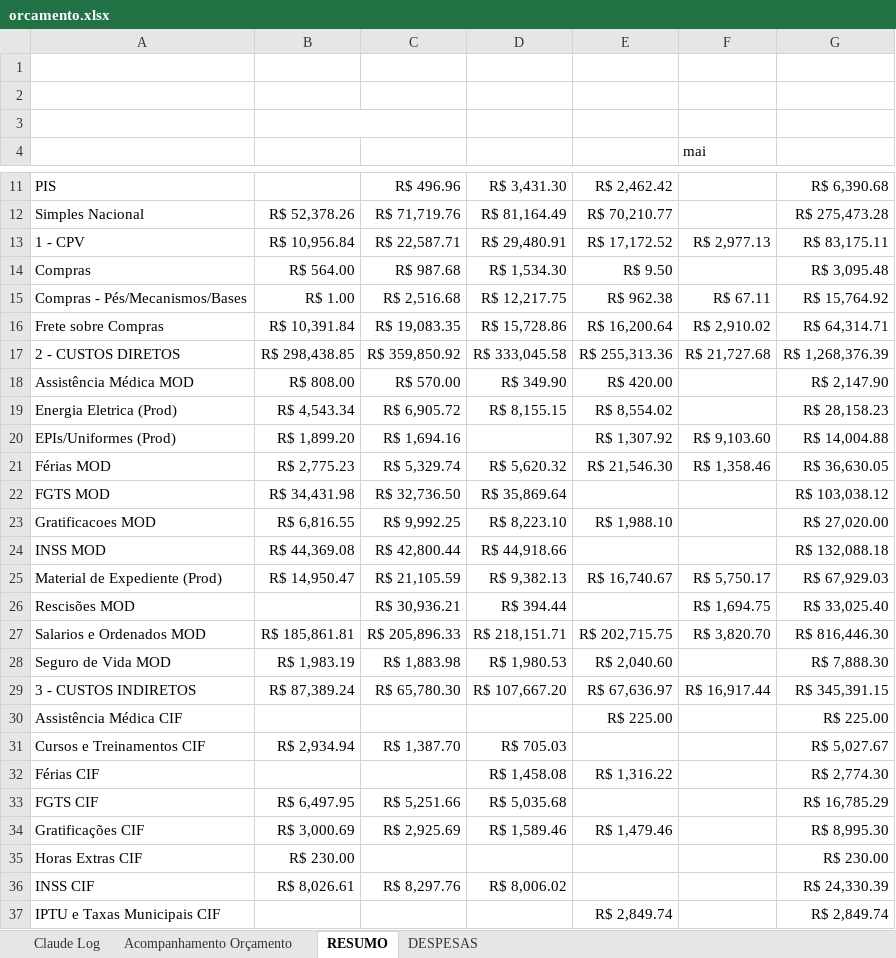
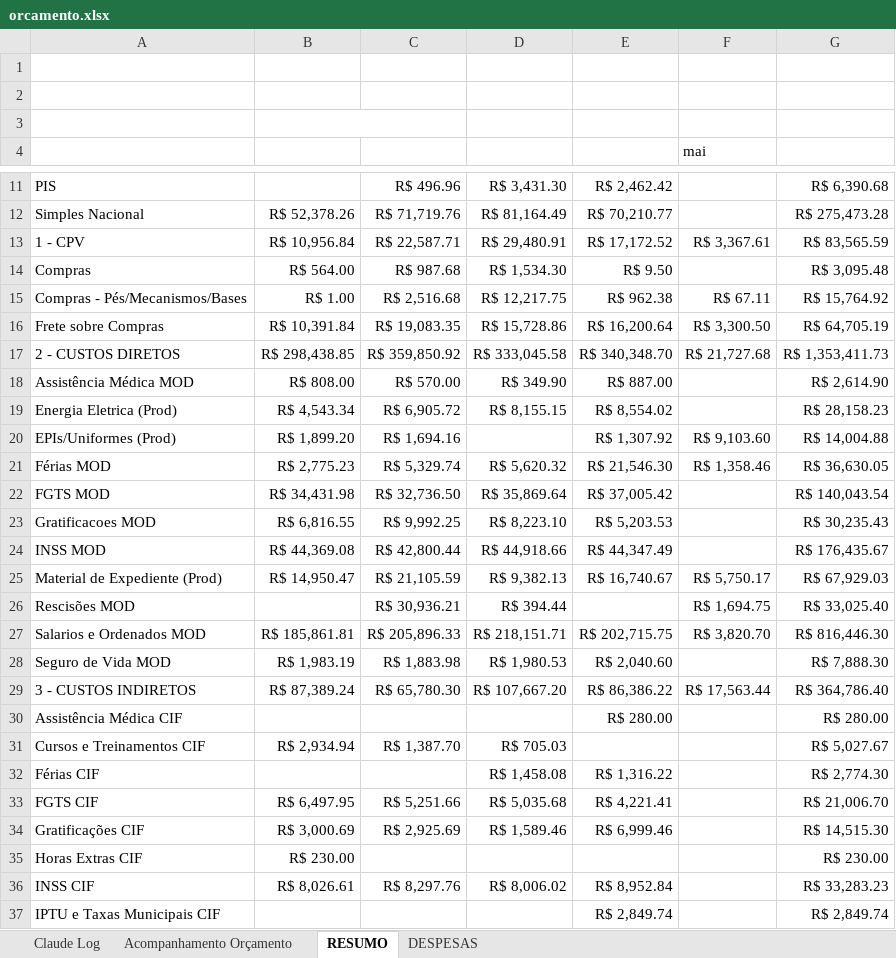
Before and after one commit to RafaelKato/karams-orcamento, an Excel workbook: orcamento.xlsx, sheet RESUMO, drawn as a sheet; only a part is shown, gaps mark what is left out; values as stored, in another font and other column widths than the file's, no borders; the diff covers the shown part only; the diff names each change by its address in the sheet, - before the commit and + after, or states it on an @@ line.

```diff
--- a/orcamento.xlsx (sheet RESUMO)
+++ b/orcamento.xlsx (sheet RESUMO)
-F13 (mai): R$ 2,977.13
+F13 (mai): R$ 3,367.61
-G13 (Total Geral): R$ 83,175.11
+G13 (Total Geral): R$ 83,565.59
-F16 (mai): R$ 2,910.02
+F16 (mai): R$ 3,300.50
-G16 (Total Geral): R$ 64,314.71
+G16 (Total Geral): R$ 64,705.19
-E17 (abr): R$ 255,313.36
+E17 (abr): R$ 340,348.70
-G17 (Total Geral): R$ 1,268,376.39
+G17 (Total Geral): R$ 1,353,411.73
-E18 (abr): R$ 420.00
+E18 (abr): R$ 887.00
-G18 (Total Geral): R$ 2,147.90
+G18 (Total Geral): R$ 2,614.90
-E22 (abr): (empty)
+E22 (abr): R$ 37,005.42
-G22 (Total Geral): R$ 103,038.12
+G22 (Total Geral): R$ 140,043.54
-E23 (abr): R$ 1,988.10
+E23 (abr): R$ 5,203.53
-G23 (Total Geral): R$ 27,020.00
+G23 (Total Geral): R$ 30,235.43
-E24 (abr): (empty)
+E24 (abr): R$ 44,347.49
-G24 (Total Geral): R$ 132,088.18
+G24 (Total Geral): R$ 176,435.67
-E29 (abr): R$ 67,636.97
+E29 (abr): R$ 86,386.22
-F29 (mai): R$ 16,917.44
+F29 (mai): R$ 17,563.44
-G29 (Total Geral): R$ 345,391.15
+G29 (Total Geral): R$ 364,786.40
-E30 (abr): R$ 225.00
+E30 (abr): R$ 280.00
-G30 (Total Geral): R$ 225.00
+G30 (Total Geral): R$ 280.00
-E33 (abr): (empty)
+E33 (abr): R$ 4,221.41
-G33 (Total Geral): R$ 16,785.29
+G33 (Total Geral): R$ 21,006.70
-E34 (abr): R$ 1,479.46
+E34 (abr): R$ 6,999.46
-G34 (Total Geral): R$ 8,995.30
+G34 (Total Geral): R$ 14,515.30
-E36 (abr): (empty)
+E36 (abr): R$ 8,952.84
-G36 (Total Geral): R$ 24,330.39
+G36 (Total Geral): R$ 33,283.23
```
Also changed, not shown: 38 edited cells elsewhere in this sheet, sheet DESPESAS, sheet Acompanhamento Orçamento.
